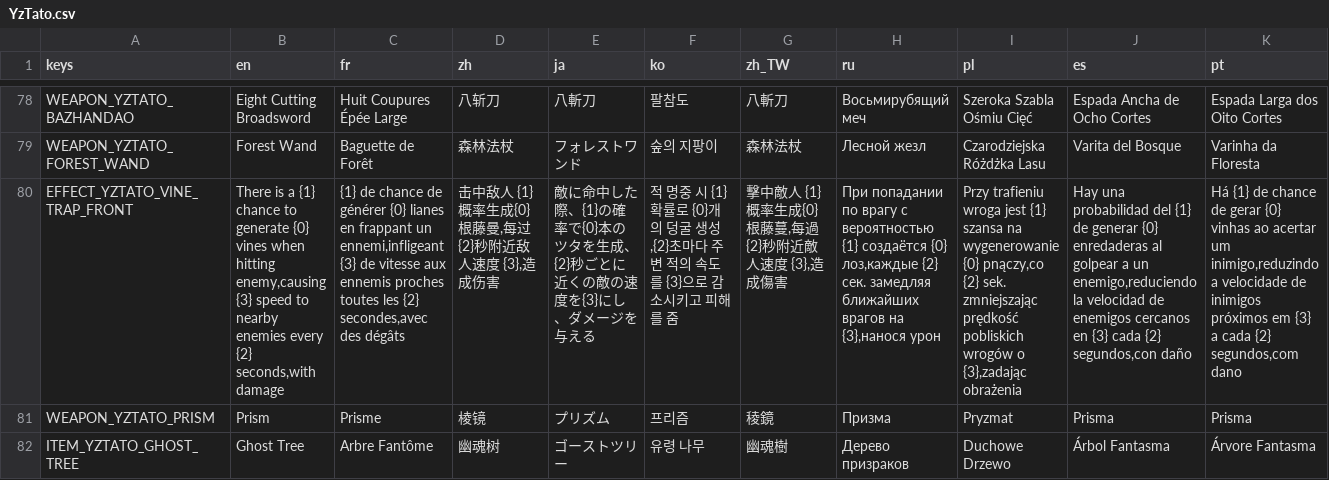
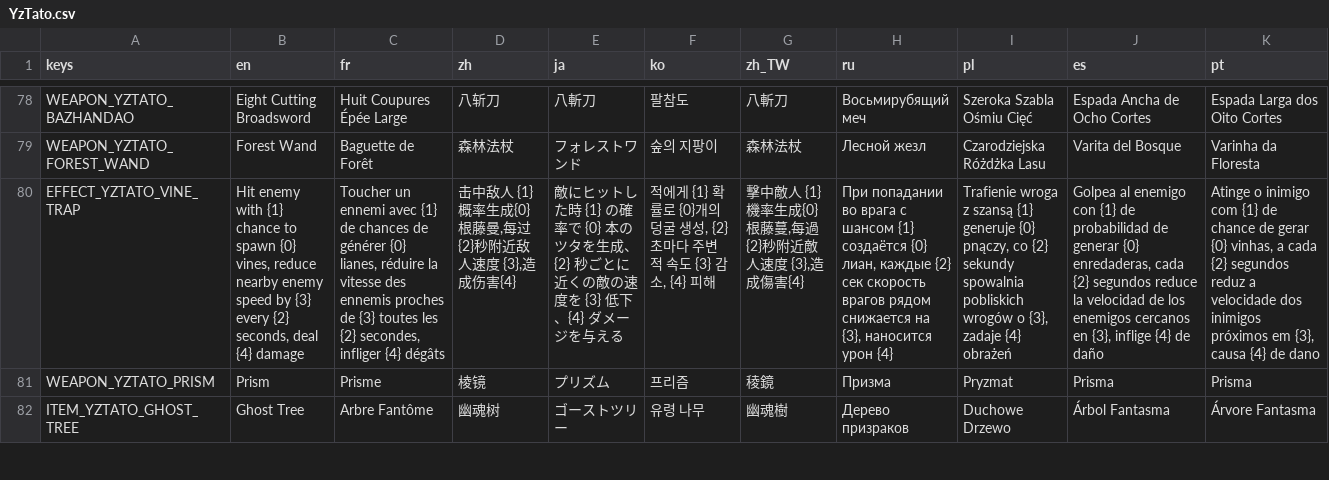
Before and after one commit to CYoJkoY/Yoko-YzTato, a CSV file: translations/YzTato.csv, drawn as a sheet; only a part is shown, gaps mark what is left out; the diff covers the shown part only; the diff names each change by its address in the sheet, - before the commit and + after, or states it on an @@ line.

Commit message:
🐛 fix(summon_lightning): Refactor lightning strike effect and clean up resources
- Replace legacy summon lightning system with a new structure-based effect.
- Remove obsolete cloud, lightning, and warning scene files.
- Update vine trap effect to use new argument format.
- Fix indentation and formatting in enemy.gd and melee_weapon.gd.
- Delete unused dot_structure.gd, vine_trap_stats.gd, and weapon_service.gd files.
- Remove leifu effect and stats files, replacing with new versions.

🔧 chore(extensions): Remove binary asset files and unused scripts

- Delete cloud.webp, lightning_circle.webp, and other unused binary assets from extensions/effects/summon_lightning directory.

```diff
--- a/translations/YzTato.csv
+++ b/translations/YzTato.csv
-A80 (keys): EFFECT_YZTATO_VINE_TRAP_FRONT
+A80 (keys): EFFECT_YZTATO_VINE_TRAP
-B80 (en): There is a {1} chance to generate {0} vines when hitting enemy,causing {3} speed to nearby enemies every {2} seconds,with damage
+B80 (en): Hit enemy with {1} chance to spawn {0} vines, reduce nearby enemy speed by {3} every {2} seconds, deal {4} damage
-C80 (fr): {1} de chance de générer {0} lianes en frappant un ennemi,infligeant {3} de vitesse aux ennemis proches toutes les {2} secondes,avec des dégâts
+C80 (fr): Toucher un ennemi avec {1} de chances de générer {0} lianes, réduire la vitesse des ennemis proches de {3} toutes les {2} secondes, infliger {4} dégâts
-D80 (zh): 击中敌人 {1} 概率生成{0}根藤曼,每过{2}秒附近敌人速度 {3},造成伤害
+D80 (zh): 击中敌人 {1} 概率生成{0}根藤曼,每过{2}秒附近敌人速度 {3},造成伤害{4}
-E80 (ja): 敵に命中した際、{1}の確率で{0}本のツタを生成、{2}秒ごとに近くの敵の速度を{3}にし、ダメージ…
+E80 (ja): 敵にヒットした時 {1} の確率で {0} 本のツタを生成、{2} 秒ごとに近くの敵の速度を {3} 低下、{4} ダメージ…
-F80 (ko): 적 명중 시 {1} 확률로 {0}개의 덩굴 생성,{2}초마다 주변 적의 속도를 {3}으로 감소시키고 피해를 줌
+F80 (ko): 적에게 {1} 확률로 {0}개의 덩굴 생성, {2}초마다 주변 적 속도 {3} 감소, {4} 피해
-G80 (zh_TW): 擊中敵人 {1} 概率生成{0}根藤蔓,每過{2}秒附近敵人速度 {3},造成傷害
+G80 (zh_TW): 擊中敵人 {1} 機率生成{0}根藤蔓,每過{2}秒附近敵人速度 {3},造成傷害{4}
-H80 (ru): При попадании по врагу с вероятностью {1} создаётся {0} лоз,каждые {2} сек. замедляя ближайших врагов на {3},нанося урон
+H80 (ru): При попадании во врага с шансом {1} создаётся {0} лиан, каждые {2} сек скорость врагов рядом снижается на {3}, наносится урон {4}
-I80 (pl): Przy trafieniu wroga jest {1} szansa na wygenerowanie {0} pnączy,co {2} sek. zmniejszając prędkość pobliskich wrogów o {3},zadając obrażenia
+I80 (pl): Trafienie wroga z szansą {1} generuje {0} pnączy, co {2} sekundy spowalnia pobliskich wrogów o {3}, zadaje {4} obrażeń
-J80 (es): Hay una probabilidad del {1} de generar {0} enredaderas al golpear a un enemigo,reduciendo la velocidad de enemigos cercanos en {3} cada {2} segundos,con daño
+J80 (es): Golpea al enemigo con {1} de probabilidad de generar {0} enredaderas, cada {2} segundos reduce la velocidad de los enemigos cercanos en {3}, inflige {4} de daño
-K80 (pt): Há {1} de chance de gerar {0} vinhas ao acertar um inimigo,reduzindo a velocidade de inimigos próximos em {3} a cada {2} segundos,com dano
+K80 (pt): Atinge o inimigo com {1} de chance de gerar {0} vinhas, a cada {2} segundos reduz a velocidade dos inimigos próximos em {3}, causa {4} de dano
```
Also changed, not shown: 1 added row and 3 edited cells elsewhere in this file, 52 other files.
